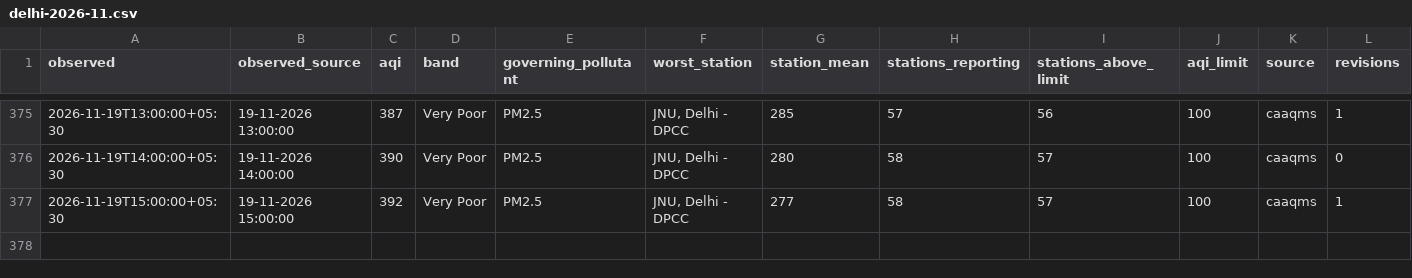
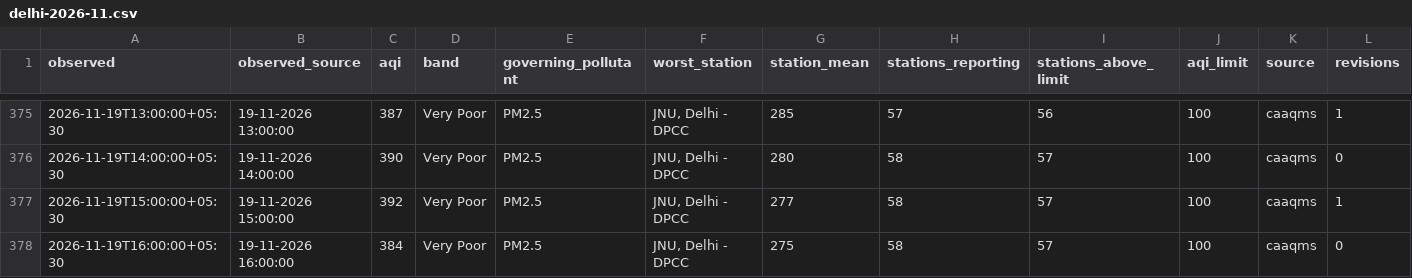
Before and after one commit to vimlendu-maker/swechha-website, a CSV file: public/data/air/delhi-2026-11.csv, drawn as a sheet; only a part is shown, gaps mark what is left out; rows hold the shown columns only; the diff names each change by its address in the sheet, - before the commit and + after, or states it on an @@ line.

```diff
--- a/public/data/air/delhi-2026-11.csv
+++ b/public/data/air/delhi-2026-11.csv
+row 378: 2026-11-19T16:00:00+05:30 | 19-11-2026 16:00:00 | 384 | Very Poor | PM2.5 | JNU, Delhi - DPCC | 275 | 58 | 57 | 100 | caaqms | 0
```
Also changed, not shown: public/data/air/delhi-daily.csv, 18 other files.
